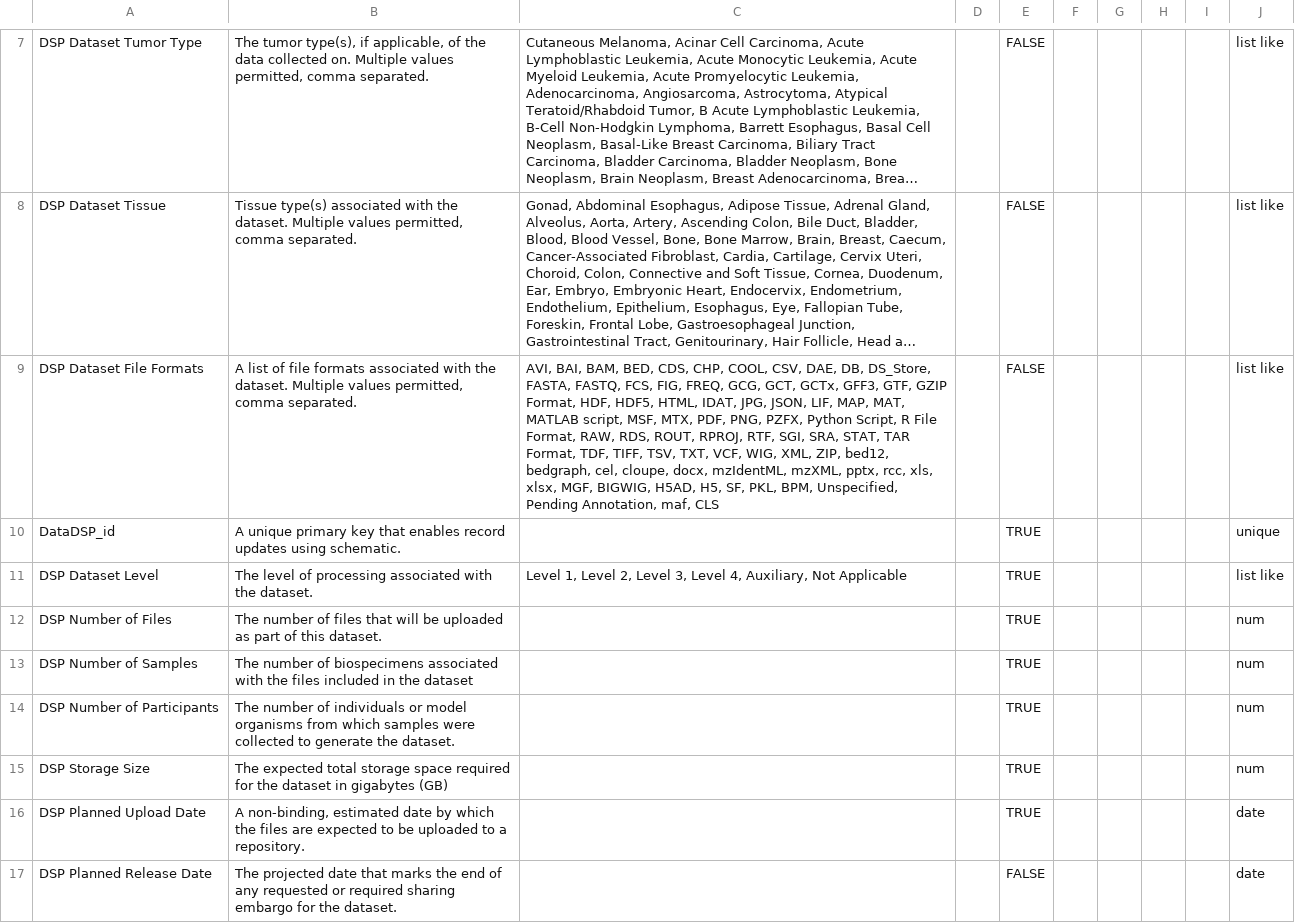
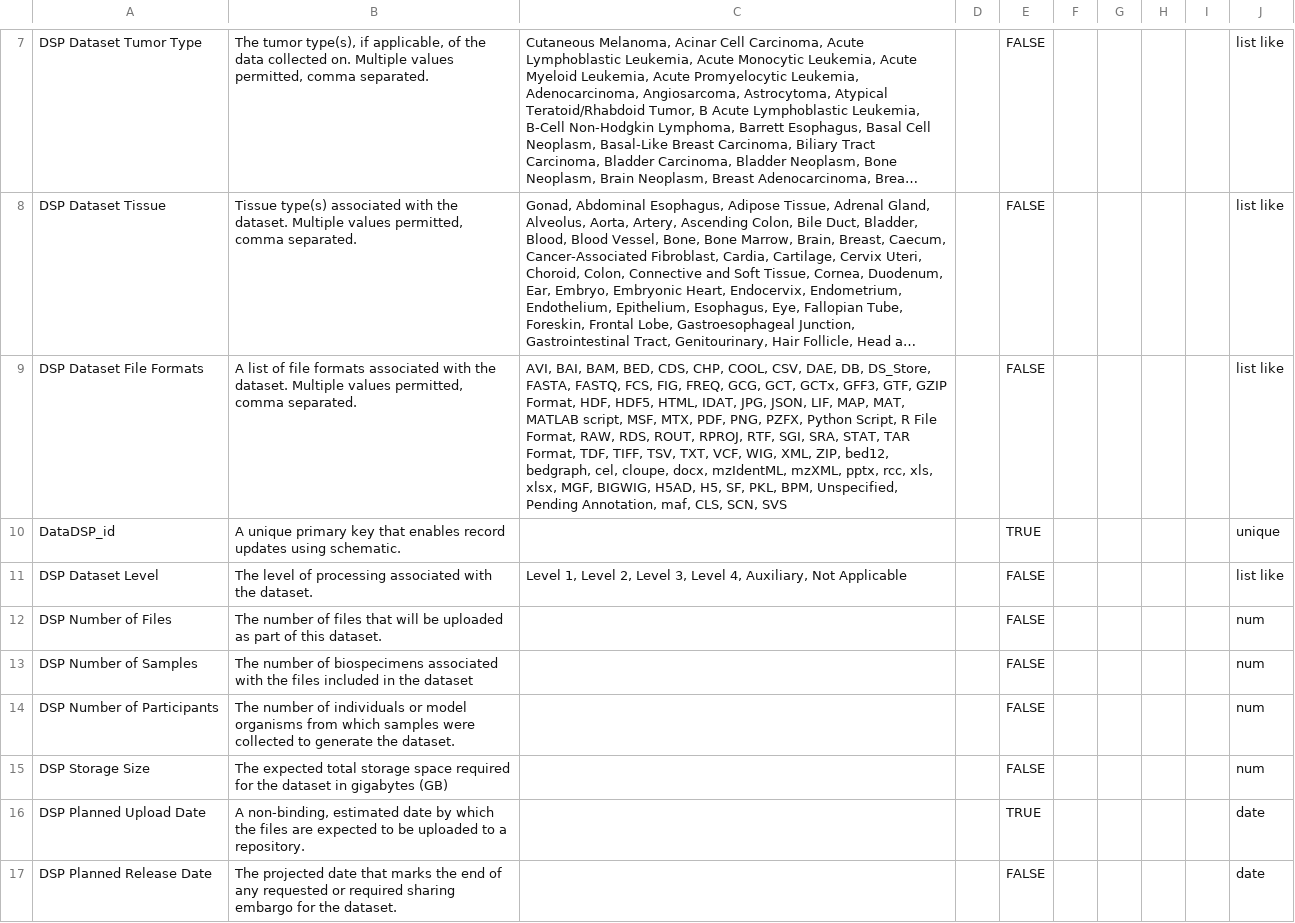
Before and after one commit to mc2-center/data-models, a CSV file: modules/sharingPlans/annotationProperty.csv, drawn as a sheet; only a part is shown, gaps mark what is left out; long unchanged cells end in …; the diff names each change by its address in the sheet, - before the commit and + after, or states it on an @@ line.

Commit message:
Update annotationProperty.csv
Update field requirements and valid values script updates

```diff
--- a/modules/sharingPlans/annotationProperty.csv
+++ b/modules/sharingPlans/annotationProperty.csv
-C9: …Annotation, maf, CLS
+C9: …Annotation, maf, CLS, SCN, SVS
-E11:E15: TRUE
+E11:E15: FALSE
```
